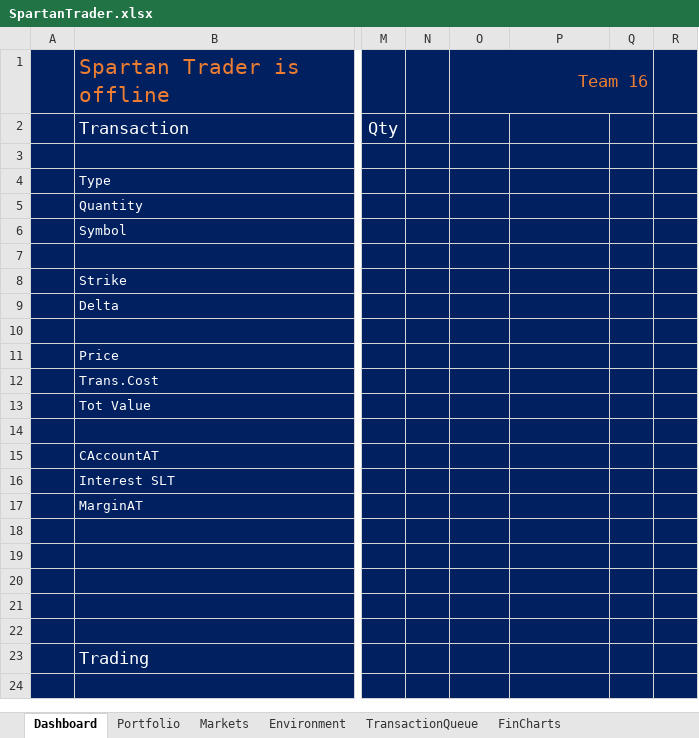
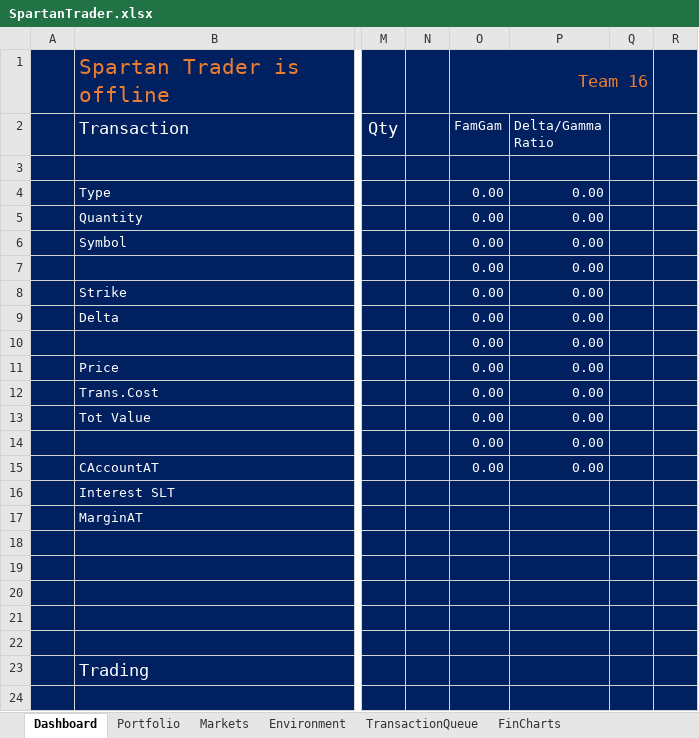
Before and after one commit to SeanFriel/LTCM-s-Revenge, an Excel workbook: LTCM's Revenge V2/SpartanTrader/bin/Debug/SpartanTrader.xlsx, sheet Dashboard, drawn as a sheet; only a part is shown, gaps mark what is left out; values as stored, in another font and other column widths than the file's, no borders; charts and pictures and conditional formats and table styles not drawn; the diff names each change by its address in the sheet, - before the commit and + after, or states it on an @@ line.

Commit message:
Optimization V0.3
-DividendArb works, but is hardcoded to prevent weirdness
-Updated volatility numbers from alpha
-Gamma stats are included on dashboard
-Tracking error <1% on Beta

```diff
--- a/LTCM's Revenge V2/SpartanTrader/bin/Debug/SpartanTrader.xlsx (sheet Dashboard)
+++ b/LTCM's Revenge V2/SpartanTrader/bin/Debug/SpartanTrader.xlsx (sheet Dashboard)
-O2: (empty)
+O2: FamGam
-P2: (empty)
+P2: Delta/Gamma Ratio
-O4:O15 (FamGam): (empty)
+O4:O15 (FamGam): 0.00
-P4:P15 (Delta/Gamma Ratio): (empty)
+P4:P15 (Delta/Gamma Ratio): 0.00
```
Also changed, not shown: charts or pictures, 20 other files.
